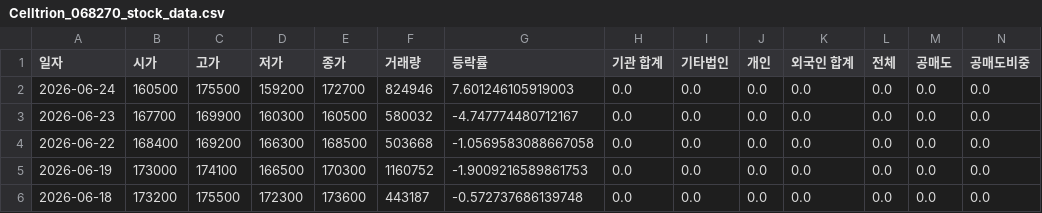
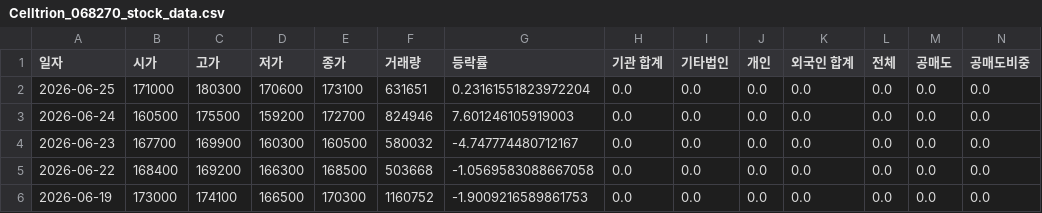
Before and after one commit to ccyun95/Pharma_bio_work, a CSV file: data/Celltrion_068270_stock_data.csv, drawn as a sheet; only a part is shown; the shorter side is filled out with more unchanged rows; rows hold the shown columns only; the diff names each change by its address in the sheet, - before the commit and + after, or states it on an @@ line.

```diff
--- a/data/Celltrion_068270_stock_data.csv
+++ b/data/Celltrion_068270_stock_data.csv
+row 2: 2026-06-25 | 171000 | 180300 | 170600 | 173100 | 631651 | 0.23161551823972204 | 0.0 | 0.0 | 0.0 | 0.0 | 0.0 | 0.0 | 0.0
```
Also changed, not shown: data/ABL_Bio_298380_stock_data.csv, data/Alteogen_196170_stock_data.csv, 22 other files.
